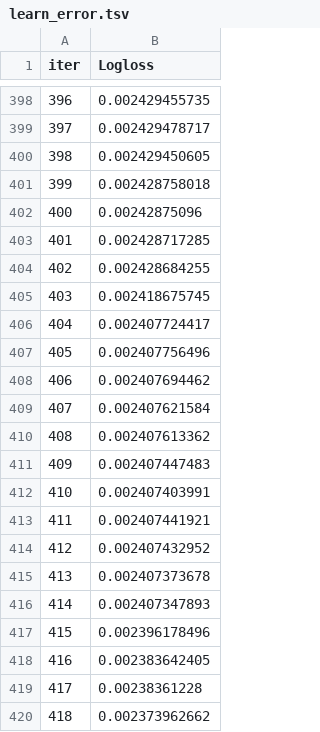
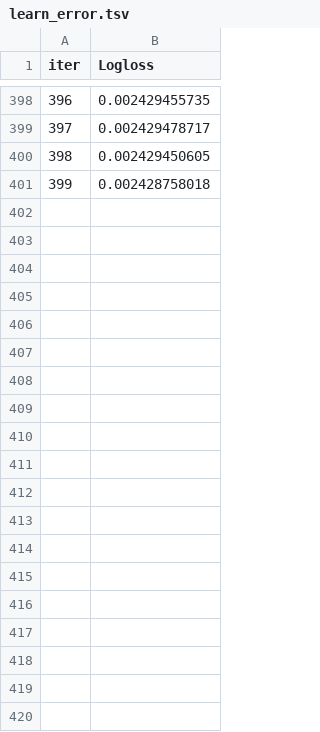
Before and after one commit to JoaoVictorMagalhaesSouza/Challenge-Americanas, a TSV file: catboost_info/learn_error.tsv, drawn as a sheet; only a part is shown, gaps mark what is left out; the diff covers the shown part only.

```diff
--- a/catboost_info/learn_error.tsv
+++ b/catboost_info/learn_error.tsv
@@ -401,20 +401 @@ iter	Logloss
 399	0.002428758018
-400	0.00242875096
-401	0.002428717285
-402	0.002428684255
-403	0.002418675745
-404	0.002407724417
-405	0.002407756496
-406	0.002407694462
-407	0.002407621584
-408	0.002407613362
-409	0.002407447483
-410	0.002407403991
-411	0.002407441921
-412	0.002407432952
-413	0.002407373678
-414	0.002407347893
-415	0.002396178496
-416	0.002383642405
-417	0.00238361228
-418	0.002373962662
```
Also changed, not shown: 81 removed rows elsewhere in this file, catboost_info/time_left.tsv, 4 other files.
